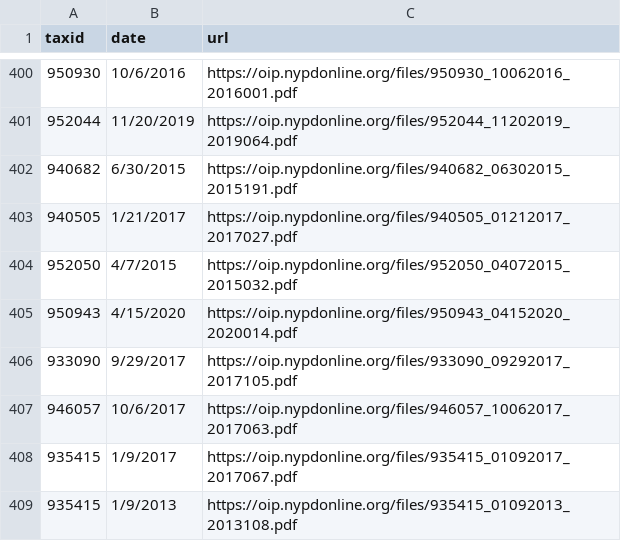
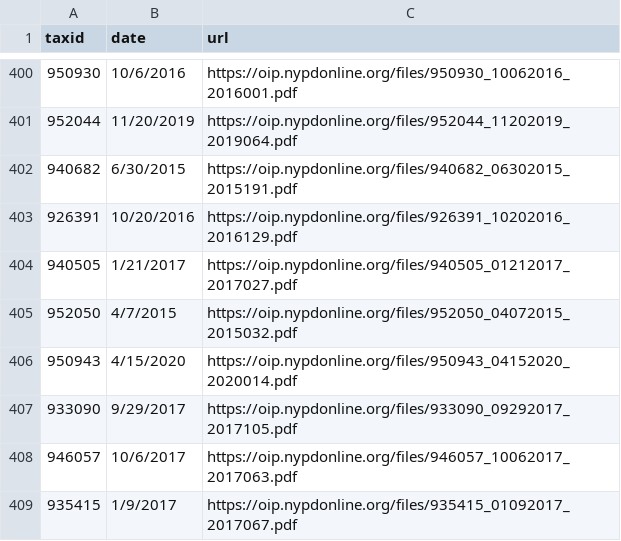
Before and after one commit to ryanwatkins/nypd-officer-profiles, a CSV file: documents.csv, drawn as a sheet; only a part is shown, gaps mark what is left out; the shorter side is filled out with more unchanged rows.

```diff
--- a/documents.csv
+++ b/documents.csv
@@ -402,2 +402,3 @@ taxid,date,url
 940682,6/30/2015,https://oip.nypdonline.org/files/940682_06302015_2015191.pdf
+926391,10/20/2016,https://oip.nypdonline.org/files/926391_10202016_2016129.pdf
 940505,1/21/2017,https://oip.nypdonline.org/files/940505_01212017_2017027.pdf
```
Also changed, not shown: discipline.csv, 28 other files.
